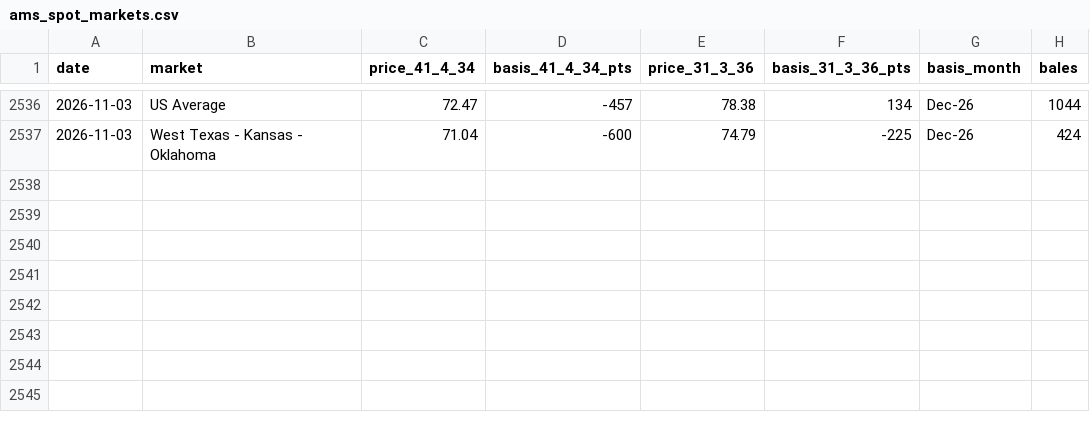
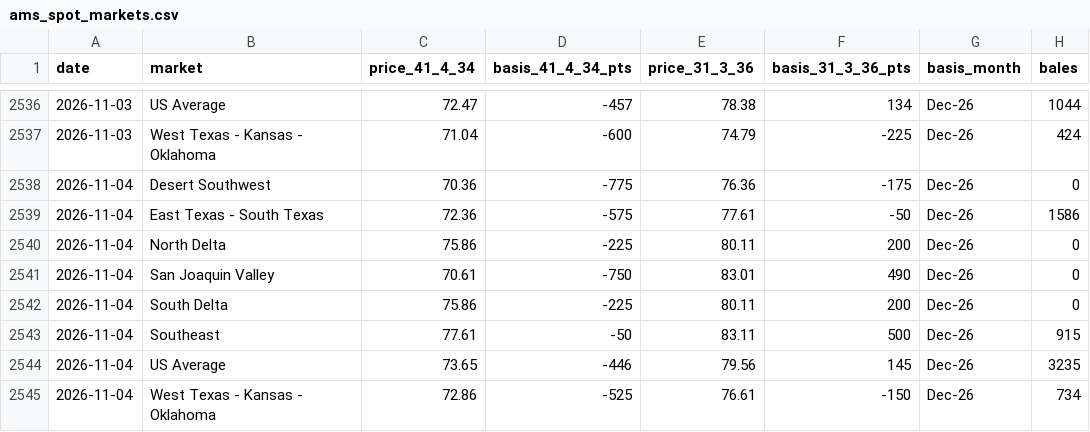
Before and after one commit to BMR-Com/cotton-crop-progress, a CSV file: data/spot/ams_spot_markets.csv, drawn as a sheet; only a part is shown, gaps mark what is left out.

```diff
--- a/data/spot/ams_spot_markets.csv
+++ b/data/spot/ams_spot_markets.csv
@@ -2537 +2537,9 @@ date,market,price_41_4_34,basis_41_4_34_pts,price_31_3_36,basis_31_3_36_pts,basi
 2026-11-03,West Texas - Kansas - Oklahoma,71.04,-600,74.79,-225,Dec-26,424
+2026-11-04,Desert Southwest,70.36,-775,76.36,-175,Dec-26,0
+2026-11-04,East Texas - South Texas,72.36,-575,77.61,-50,Dec-26,1586
+2026-11-04,North Delta,75.86,-225,80.11,200,Dec-26,0
+2026-11-04,San Joaquin Valley,70.61,-750,83.01,490,Dec-26,0
+2026-11-04,South Delta,75.86,-225,80.11,200,Dec-26,0
+2026-11-04,Southeast,77.61,-50,83.11,500,Dec-26,915
+2026-11-04,US Average,73.65,-446,79.56,145,Dec-26,3235
+2026-11-04,West Texas - Kansas - Oklahoma,72.86,-525,76.61,-150,Dec-26,734
```
Also changed, not shown: data/spot/spot41_daily.csv, 5 other files.
